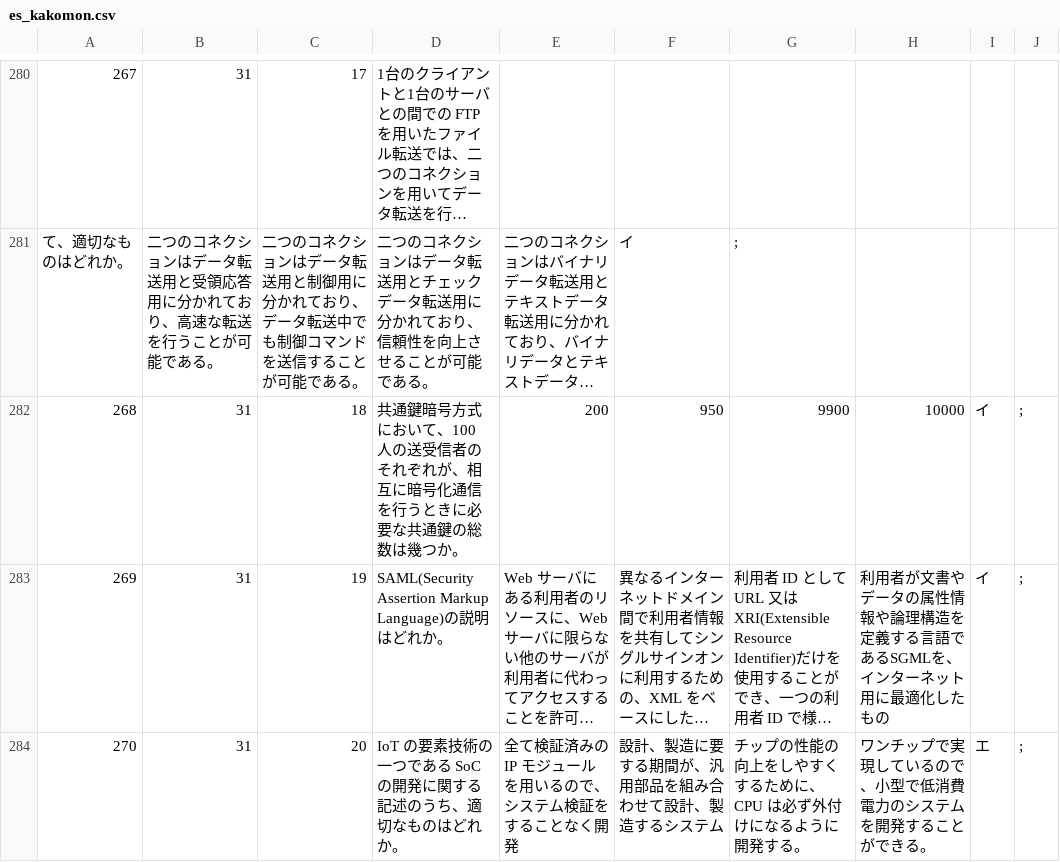
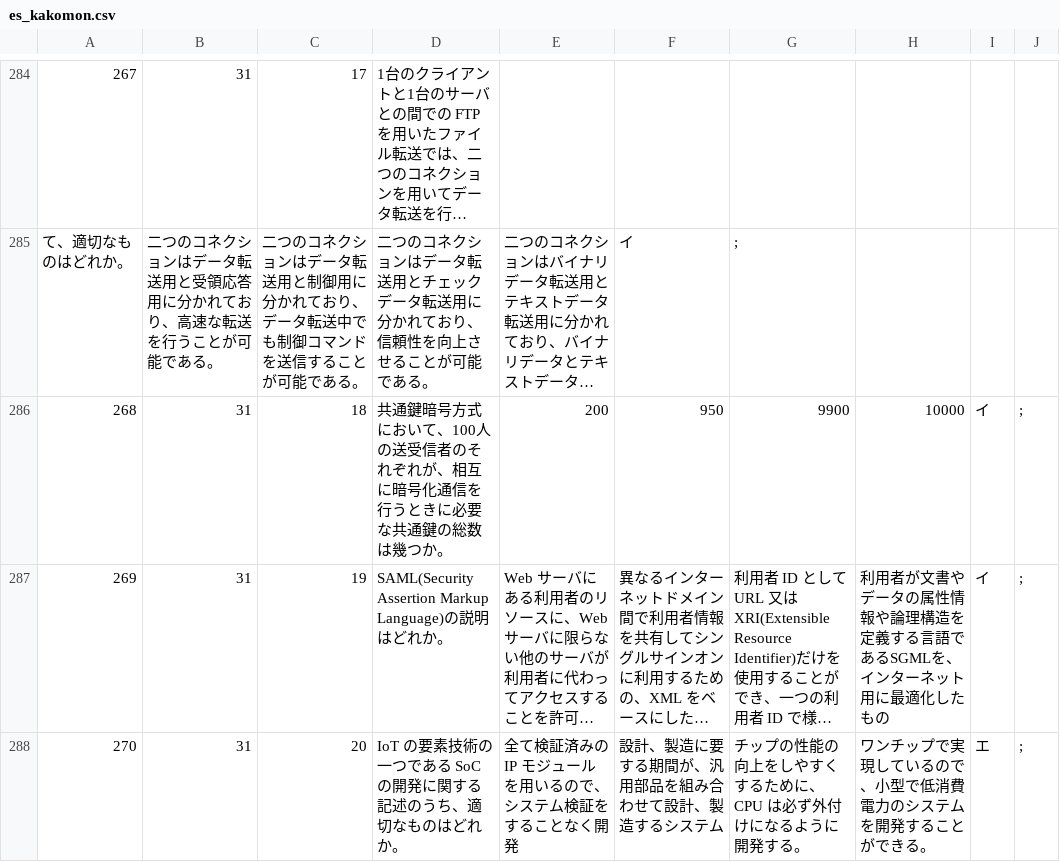
Before and after one commit to hato52/ESkakomon, a CSV file: app/src/main/assets/es_kakomon.csv, drawn as a sheet; only a part is shown, gaps mark what is left out; long unchanged cells end in …; addresses are those after the commit; the diff covers the shown part only; the diff names each change by its address in the sheet, - before the commit and + after, or states it on an @@ line.

```diff
--- a/app/src/main/assets/es_kakomon.csv
+++ b/app/src/main/assets/es_kakomon.csv
-D286: …幾つか。
+D286: …幾つか。
```
Also changed, not shown: 4 added rows, 30 edited cells and row numbers in column A elsewhere in this file, 4 other files.
